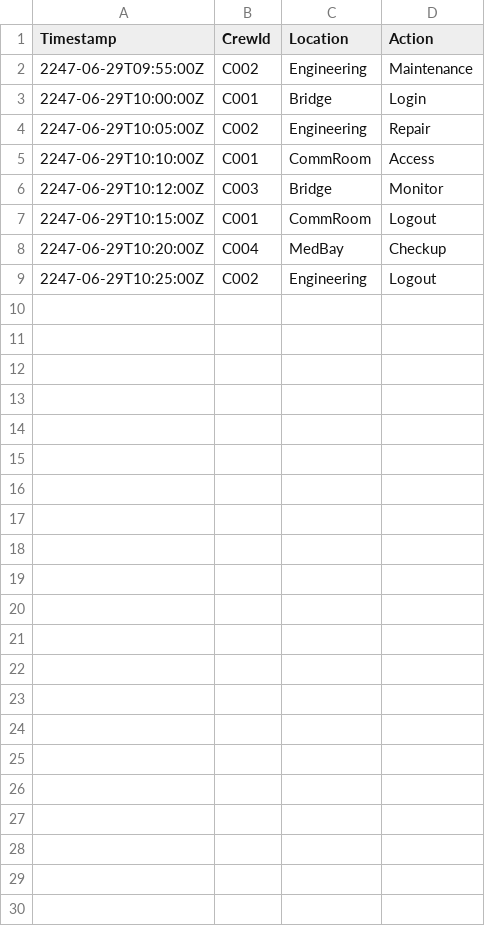
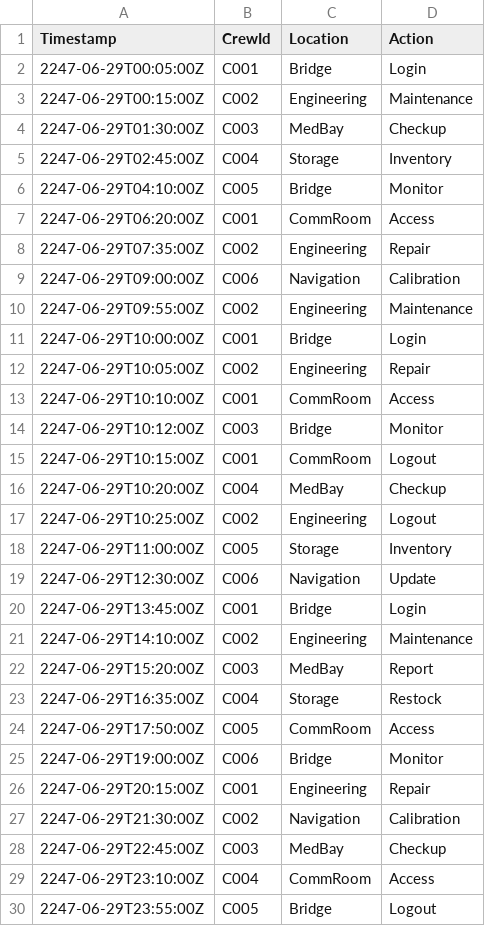
Before and after one commit to rod-trent/kql-treasure-hunt, a CSV file: CrewLogs.csv, drawn as a sheet; the diff names each change by its address in the sheet, - before the commit and + after, or states it on an @@ line.

```diff
--- a/CrewLogs.csv
+++ b/CrewLogs.csv
+row 2: 2247-06-29T00:05:00Z | C001 | Bridge | Login
+row 3: 2247-06-29T00:15:00Z | C002 | Engineering | Maintenance
+row 4: 2247-06-29T01:30:00Z | C003 | MedBay | Checkup
+row 5: 2247-06-29T02:45:00Z | C004 | Storage | Inventory
+row 6: 2247-06-29T04:10:00Z | C005 | Bridge | Monitor
+row 7: 2247-06-29T06:20:00Z | C001 | CommRoom | Access
+row 8: 2247-06-29T07:35:00Z | C002 | Engineering | Repair
+row 9: 2247-06-29T09:00:00Z | C006 | Navigation | Calibration
+row 18: 2247-06-29T11:00:00Z | C005 | Storage | Inventory
+row 19: 2247-06-29T12:30:00Z | C006 | Navigation | Update
+row 20: 2247-06-29T13:45:00Z | C001 | Bridge | Login
+row 21: 2247-06-29T14:10:00Z | C002 | Engineering | Maintenance
+row 22: 2247-06-29T15:20:00Z | C003 | MedBay | Report
+row 23: 2247-06-29T16:35:00Z | C004 | Storage | Restock
+row 24: 2247-06-29T17:50:00Z | C005 | CommRoom | Access
+row 25: 2247-06-29T19:00:00Z | C006 | Bridge | Monitor
+row 26: 2247-06-29T20:15:00Z | C001 | Engineering | Repair
+row 27: 2247-06-29T21:30:00Z | C002 | Navigation | Calibration
+row 28: 2247-06-29T22:45:00Z | C003 | MedBay | Checkup
+row 29: 2247-06-29T23:10:00Z | C004 | CommRoom | Access
+row 30: 2247-06-29T23:55:00Z | C005 | Bridge | Logout
```
Also changed, not shown: CommSignals.csv, SystemAlerts.csv.
